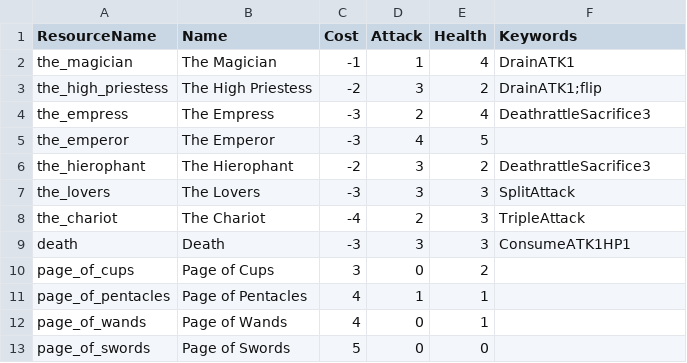
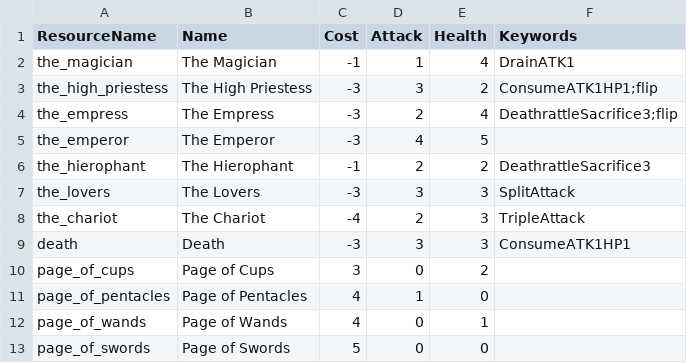
Before and after one commit to Mondanzo/Arcanum-Fortuna, a CSV file: assets/csv/card.csv, drawn as a sheet.

Commit message:
balance 1.2
Drain & filp nicht mehr zusammen, stats angepasst

```diff
--- a/assets/csv/card.csv
+++ b/assets/csv/card.csv
@@ -2,6 +2,6 @@ ResourceName,Name,Cost,Attack,Health,Keywords
 the_magician,The Magician,-1,1,4,DrainATK1
-the_high_priestess,The High Priestess,-2,3,2,DrainATK1;flip
-the_empress,The Empress,-3,2,4,DeathrattleSacrifice3
+the_high_priestess,The High Priestess,-3,3,2,ConsumeATK1HP1;flip
+the_empress,The Empress,-3,2,4,DeathrattleSacrifice3;flip
 the_emperor,The Emperor,-3,4,5,
-the_hierophant,The Hierophant,-2,3,2,DeathrattleSacrifice3
+the_hierophant,The Hierophant,-1,2,2,DeathrattleSacrifice3
 the_lovers,The Lovers,-3,3,3,SplitAttack
@@ -10,3 +10,3 @@ death,Death,-3,3,3,ConsumeATK1HP1
 page_of_cups,Page of Cups,3,0,2,
-page_of_pentacles,Page of Pentacles,4,1,1,
+page_of_pentacles,Page of Pentacles,4,1,0,
 page_of_wands,Page of Wands,4,0,1,
```
Also changed, not shown: 7 other files.
